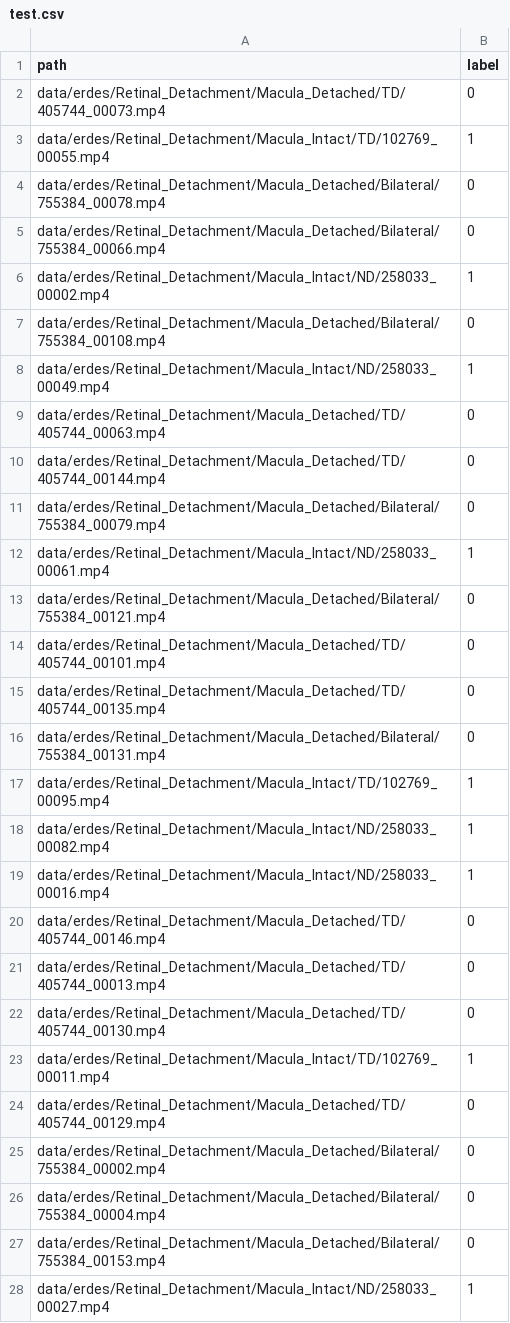
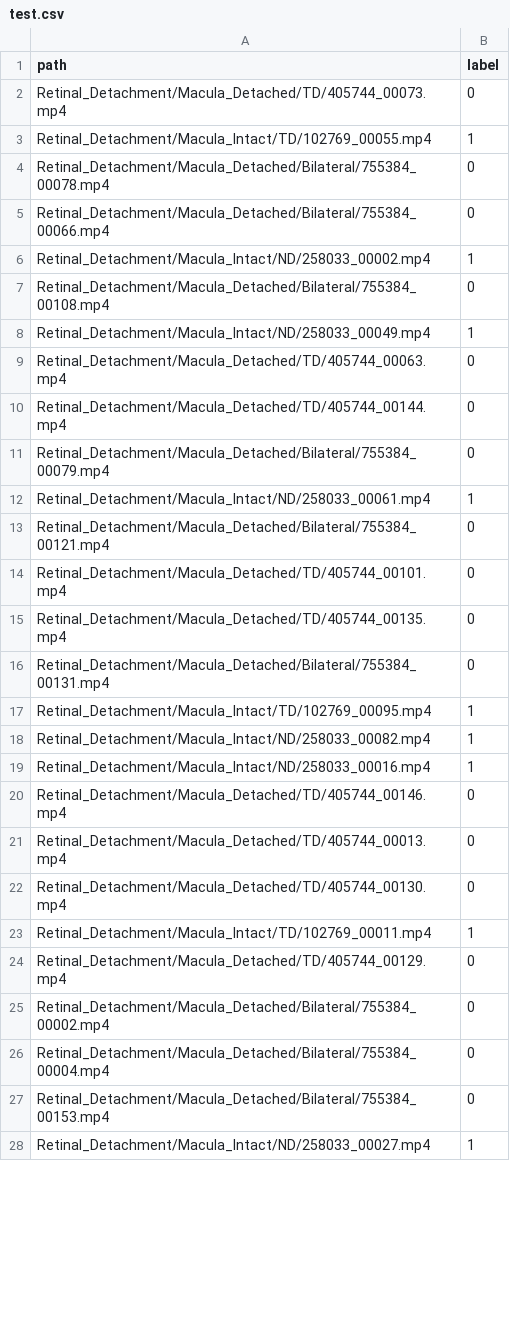
Before and after one commit to OSUPCVLab/ERDES, a CSV file: data/splits/macula_detached_vs_intact/test.csv, drawn as a sheet; only a part is shown; the diff covers the shown part only.

```diff
--- a/data/splits/macula_detached_vs_intact/test.csv
+++ b/data/splits/macula_detached_vs_intact/test.csv
@@ -1,28 +1,28 @@
 path,label
-data/erdes/Retinal_Detachment/Macula_Detached/TD/405744_00073.mp4,0
-data/erdes/Retinal_Detachment/Macula_Intact/TD/102769_00055.mp4,1
-data/erdes/Retinal_Detachment/Macula_Detached/Bilateral/755384_00078.mp4,0
-data/erdes/Retinal_Detachment/Macula_Detached/Bilateral/755384_00066.mp4,0
-data/erdes/Retinal_Detachment/Macula_Intact/ND/258033_00002.mp4,1
-data/erdes/Retinal_Detachment/Macula_Detached/Bilateral/755384_00108.mp4,0
-data/erdes/Retinal_Detachment/Macula_Intact/ND/258033_00049.mp4,1
-data/erdes/Retinal_Detachment/Macula_Detached/TD/405744_00063.mp4,0
-data/erdes/Retinal_Detachment/Macula_Detached/TD/405744_00144.mp4,0
-data/erdes/Retinal_Detachment/Macula_Detached/Bilateral/755384_00079.mp4,0
-data/erdes/Retinal_Detachment/Macula_Intact/ND/258033_00061.mp4,1
-data/erdes/Retinal_Detachment/Macula_Detached/Bilateral/755384_00121.mp4,0
-data/erdes/Retinal_Detachment/Macula_Detached/TD/405744_00101.mp4,0
-data/erdes/Retinal_Detachment/Macula_Detached/TD/405744_00135.mp4,0
-data/erdes/Retinal_Detachment/Macula_Detached/Bilateral/755384_00131.mp4,0
-data/erdes/Retinal_Detachment/Macula_Intact/TD/102769_00095.mp4,1
-data/erdes/Retinal_Detachment/Macula_Intact/ND/258033_00082.mp4,1
-data/erdes/Retinal_Detachment/Macula_Intact/ND/258033_00016.mp4,1
-data/erdes/Retinal_Detachment/Macula_Detached/TD/405744_00146.mp4,0
-data/erdes/Retinal_Detachment/Macula_Detached/TD/405744_00013.mp4,0
-data/erdes/Retinal_Detachment/Macula_Detached/TD/405744_00130.mp4,0
-data/erdes/Retinal_Detachment/Macula_Intact/TD/102769_00011.mp4,1
-data/erdes/Retinal_Detachment/Macula_Detached/TD/405744_00129.mp4,0
-data/erdes/Retinal_Detachment/Macula_Detached/Bilateral/755384_00002.mp4,0
-data/erdes/Retinal_Detachment/Macula_Detached/Bilateral/755384_00004.mp4,0
-data/erdes/Retinal_Detachment/Macula_Detached/Bilateral/755384_00153.mp4,0
-data/erdes/Retinal_Detachment/Macula_Intact/ND/258033_00027.mp4,1
+Retinal_Detachment/Macula_Detached/TD/405744_00073.mp4,0
+Retinal_Detachment/Macula_Intact/TD/102769_00055.mp4,1
+Retinal_Detachment/Macula_Detached/Bilateral/755384_00078.mp4,0
+Retinal_Detachment/Macula_Detached/Bilateral/755384_00066.mp4,0
+Retinal_Detachment/Macula_Intact/ND/258033_00002.mp4,1
+Retinal_Detachment/Macula_Detached/Bilateral/755384_00108.mp4,0
+Retinal_Detachment/Macula_Intact/ND/258033_00049.mp4,1
+Retinal_Detachment/Macula_Detached/TD/405744_00063.mp4,0
+Retinal_Detachment/Macula_Detached/TD/405744_00144.mp4,0
+Retinal_Detachment/Macula_Detached/Bilateral/755384_00079.mp4,0
+Retinal_Detachment/Macula_Intact/ND/258033_00061.mp4,1
+Retinal_Detachment/Macula_Detached/Bilateral/755384_00121.mp4,0
+Retinal_Detachment/Macula_Detached/TD/405744_00101.mp4,0
+Retinal_Detachment/Macula_Detached/TD/405744_00135.mp4,0
+Retinal_Detachment/Macula_Detached/Bilateral/755384_00131.mp4,0
+Retinal_Detachment/Macula_Intact/TD/102769_00095.mp4,1
+Retinal_Detachment/Macula_Intact/ND/258033_00082.mp4,1
+Retinal_Detachment/Macula_Intact/ND/258033_00016.mp4,1
+Retinal_Detachment/Macula_Detached/TD/405744_00146.mp4,0
+Retinal_Detachment/Macula_Detached/TD/405744_00013.mp4,0
+Retinal_Detachment/Macula_Detached/TD/405744_00130.mp4,0
+Retinal_Detachment/Macula_Intact/TD/102769_00011.mp4,1
+Retinal_Detachment/Macula_Detached/TD/405744_00129.mp4,0
+Retinal_Detachment/Macula_Detached/Bilateral/755384_00002.mp4,0
+Retinal_Detachment/Macula_Detached/Bilateral/755384_00004.mp4,0
+Retinal_Detachment/Macula_Detached/Bilateral/755384_00153.mp4,0
+Retinal_Detachment/Macula_Intact/ND/258033_00027.mp4,1
```
Also changed, not shown: 74 edited cells elsewhere in this file, data/splits/macula_detached_vs_intact/train.csv, data/splits/non_rd_vs_rd/val.csv, 15 other files.
